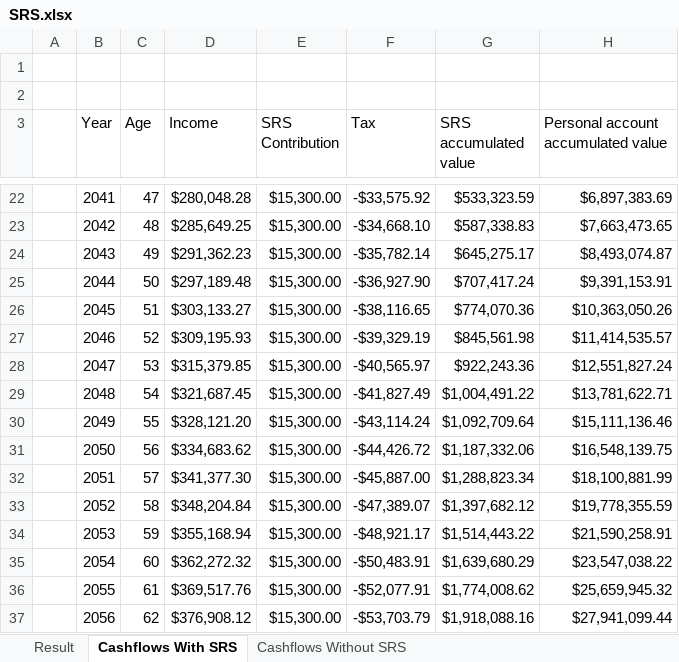
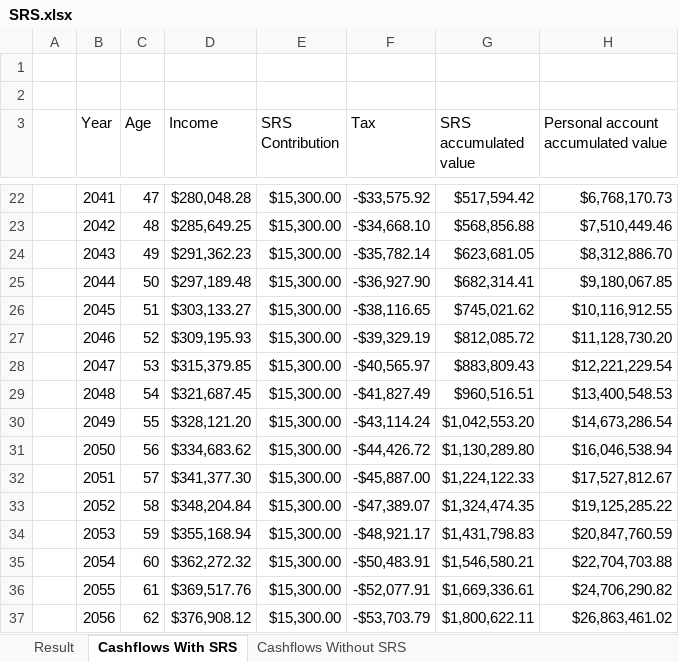
Before and after one commit to Tzeusy/site-v2, an Excel workbook: content/blog/2026-02-27-srs-calculations/SRS.xlsx, sheet Cashflows With SRS, drawn as a sheet; only a part is shown, gaps mark what is left out; values as stored, in another font and other column widths than the file's, no borders; table styles not drawn; the diff covers the shown part only; the diff names each change by its address in the sheet, - before the commit and + after, or states it on an @@ line.

```diff
--- a/content/blog/2026-02-27-srs-calculations/SRS.xlsx (sheet Cashflows With SRS)
+++ b/content/blog/2026-02-27-srs-calculations/SRS.xlsx (sheet Cashflows With SRS)
-G22 (SRS accumulated value): $533,323.59
+G22 (SRS accumulated value): $517,594.42
-H22: $6,897,383.69
+H22: $6,768,170.73
-G23 (SRS accumulated value): $587,338.83
+G23 (SRS accumulated value): $568,856.88
-H23: $7,663,473.65
+H23: $7,510,449.46
-G24 (SRS accumulated value): $645,275.17
+G24 (SRS accumulated value): $623,681.05
-H24: $8,493,074.87
+H24: $8,312,886.70
-G25 (SRS accumulated value): $707,417.24
+G25 (SRS accumulated value): $682,314.41
-H25: $9,391,153.91
+H25: $9,180,067.85
-G26 (SRS accumulated value): $774,070.36
+G26 (SRS accumulated value): $745,021.62
-H26: $10,363,050.26
+H26: $10,116,912.55
-G27 (SRS accumulated value): $845,561.98
+G27 (SRS accumulated value): $812,085.72
-H27: $11,414,535.57
+H27: $11,128,730.20
-G28 (SRS accumulated value): $922,243.36
+G28 (SRS accumulated value): $883,809.43
-H28: $12,551,827.24
+H28: $12,221,229.54
-G29 (SRS accumulated value): $1,004,491.22
+G29 (SRS accumulated value): $960,516.51
-H29: $13,781,622.71
+H29: $13,400,548.53
-G30 (SRS accumulated value): $1,092,709.64
+G30 (SRS accumulated value): $1,042,553.20
-H30: $15,111,136.46
+H30: $14,673,286.54
-G31 (SRS accumulated value): $1,187,332.06
+G31 (SRS accumulated value): $1,130,289.80
-H31: $16,548,139.75
+H31: $16,046,538.94
-G32 (SRS accumulated value): $1,288,823.34
+G32 (SRS accumulated value): $1,224,122.33
-H32: $18,100,881.99
+H32: $17,527,812.67
-G33 (SRS accumulated value): $1,397,682.12
+G33 (SRS accumulated value): $1,324,474.35
-H33: $19,778,355.59
+H33: $19,125,285.22
-G34 (SRS accumulated value): $1,514,443.22
+G34 (SRS accumulated value): $1,431,798.83
-H34: $21,590,258.91
+H34: $20,847,760.59
-G35 (SRS accumulated value): $1,639,680.29
+G35 (SRS accumulated value): $1,546,580.21
-H35: $23,547,038.22
+H35: $22,704,703.88
-G36 (SRS accumulated value): $1,774,008.62
+G36 (SRS accumulated value): $1,669,336.61
-H36: $25,659,945.32
+H36: $24,706,290.82
-G37 (SRS accumulated value): $1,918,088.16
+G37 (SRS accumulated value): $1,800,622.11
-H37: $27,941,099.44
+H37: $26,863,461.02
```
Also changed, not shown: 75 edited cells elsewhere in this sheet, sheet Result, sheet Cashflows Without SRS, hidden cells, charts or pictures, 3 other files.
